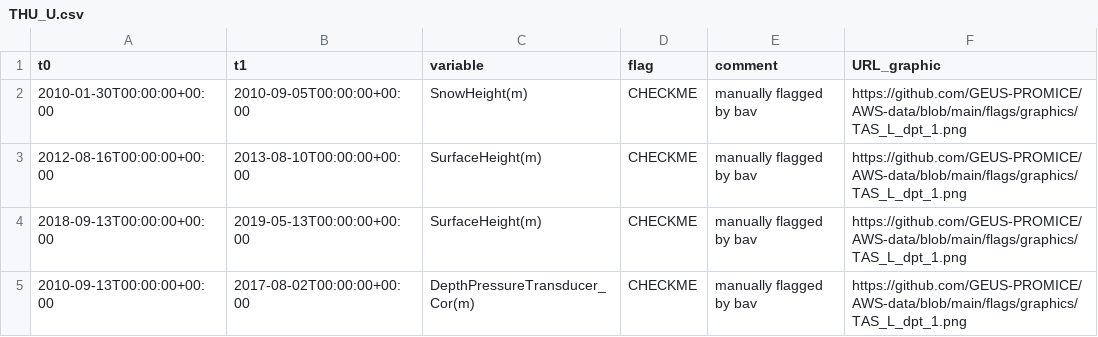
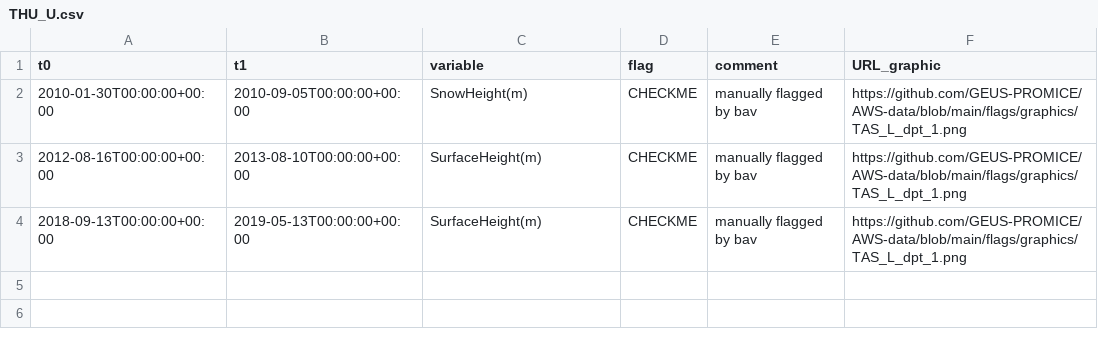
Before and after one commit to GEUS-PROMICE/PROMICE-AWS-toolbox, a CSV file: metadata/flags/THU_U.csv, drawn as a sheet; the diff names each change by its address in the sheet, - before the commit and + after, or states it on an @@ line.

```diff
--- a/metadata/flags/THU_U.csv
+++ b/metadata/flags/THU_U.csv
-row 5: 2010-09-13T00:00:00+00:00 | 2017-08-02T00:00:00+00:00 | DepthPressureTransducer_Cor(m) | CHECKME | manually flagged by bav | https://github.com/GEUS-PROMICE/AWS-data/blob/main/flags/graphics/TAS_L_dpt_1.png
```
Also changed, not shown: metadata/flag-fix/NUK_U.csv, metadata/flags/QAS_U.csv, 47 other files.
